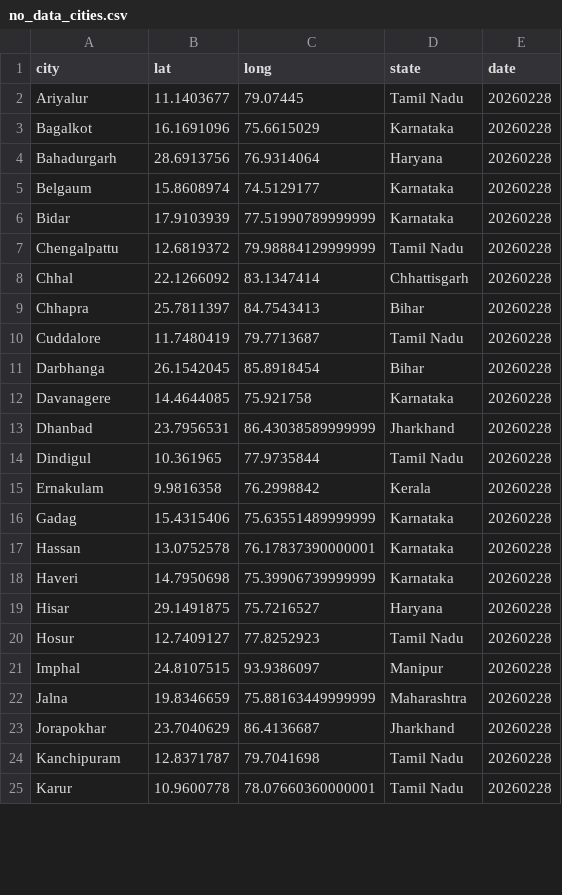
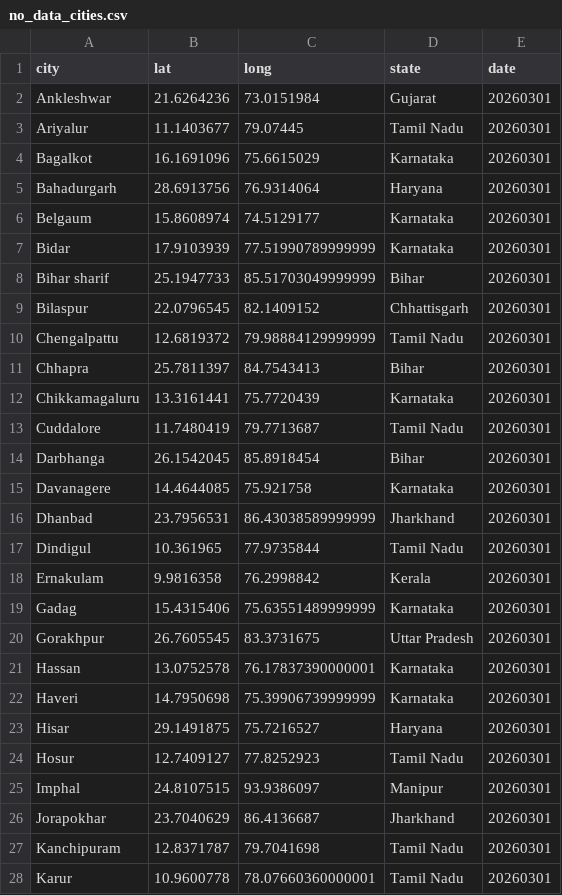
Before and after one commit to ShalakaS/autoupdating, a CSV file: no_data_cities.csv, drawn as a sheet; only a part is shown; the diff covers the shown part only.

```diff
--- a/no_data_cities.csv
+++ b/no_data_cities.csv
@@ -1,25 +1,28 @@
 city,lat,long,state,date
-Ariyalur,11.1403677,79.07445,Tamil Nadu,20260228
-Bagalkot,16.1691096,75.6615029,Karnataka,20260228
-Bahadurgarh,28.6913756,76.9314064,Haryana,20260228
-Belgaum,15.8608974,74.5129177,Karnataka,20260228
-Bidar,17.9103939,77.51990789999999,Karnataka,20260228
-Chengalpattu,12.6819372,79.98884129999999,Tamil Nadu,20260228
-Chhal,22.1266092,83.1347414,Chhattisgarh,20260228
-Chhapra,25.7811397,84.7543413,Bihar,20260228
-Cuddalore,11.7480419,79.7713687,Tamil Nadu,20260228
-Darbhanga,26.1542045,85.8918454,Bihar,20260228
-Davanagere,14.4644085,75.921758,Karnataka,20260228
-Dhanbad,23.7956531,86.43038589999999,Jharkhand,20260228
-Dindigul,10.361965,77.9735844,Tamil Nadu,20260228
-Ernakulam,9.9816358,76.2998842,Kerala,20260228
-Gadag,15.4315406,75.63551489999999,Karnataka,20260228
-Hassan,13.0752578,76.17837390000001,Karnataka,20260228
-Haveri,14.7950698,75.39906739999999,Karnataka,20260228
-Hisar,29.1491875,75.7216527,Haryana,20260228
-Hosur,12.7409127,77.8252923,Tamil Nadu,20260228
-Imphal,24.8107515,93.9386097,Manipur,20260228
-Jalna,19.8346659,75.88163449999999,Maharashtra,20260228
-Jorapokhar,23.7040629,86.4136687,Jharkhand,20260228
-Kanchipuram,12.8371787,79.7041698,Tamil Nadu,20260228
-Karur,10.9600778,78.07660360000001,Tamil Nadu,20260228
+Ankleshwar,21.6264236,73.0151984,Gujarat,20260301
+Ariyalur,11.1403677,79.07445,Tamil Nadu,20260301
+Bagalkot,16.1691096,75.6615029,Karnataka,20260301
+Bahadurgarh,28.6913756,76.9314064,Haryana,20260301
+Belgaum,15.8608974,74.5129177,Karnataka,20260301
+Bidar,17.9103939,77.51990789999999,Karnataka,20260301
+Bihar sharif,25.1947733,85.51703049999999,Bihar,20260301
+Bilaspur,22.0796545,82.1409152,Chhattisgarh,20260301
+Chengalpattu,12.6819372,79.98884129999999,Tamil Nadu,20260301
+Chhapra,25.7811397,84.7543413,Bihar,20260301
+Chikkamagaluru,13.3161441,75.7720439,Karnataka,20260301
+Cuddalore,11.7480419,79.7713687,Tamil Nadu,20260301
+Darbhanga,26.1542045,85.8918454,Bihar,20260301
+Davanagere,14.4644085,75.921758,Karnataka,20260301
+Dhanbad,23.7956531,86.43038589999999,Jharkhand,20260301
+Dindigul,10.361965,77.9735844,Tamil Nadu,20260301
+Ernakulam,9.9816358,76.2998842,Kerala,20260301
+Gadag,15.4315406,75.63551489999999,Karnataka,20260301
+Gorakhpur,26.7605545,83.3731675,Uttar Pradesh,20260301
+Hassan,13.0752578,76.17837390000001,Karnataka,20260301
+Haveri,14.7950698,75.39906739999999,Karnataka,20260301
+Hisar,29.1491875,75.7216527,Haryana,20260301
+Hosur,12.7409127,77.8252923,Tamil Nadu,20260301
+Imphal,24.8107515,93.9386097,Manipur,20260301
+Jorapokhar,23.7040629,86.4136687,Jharkhand,20260301
+Kanchipuram,12.8371787,79.7041698,Tamil Nadu,20260301
+Karur,10.9600778,78.07660360000001,Tamil Nadu,20260301
```
Also changed, not shown: 7 added rows, 5 removed rows and 33 edited cells elsewhere in this file, 5 other files.
